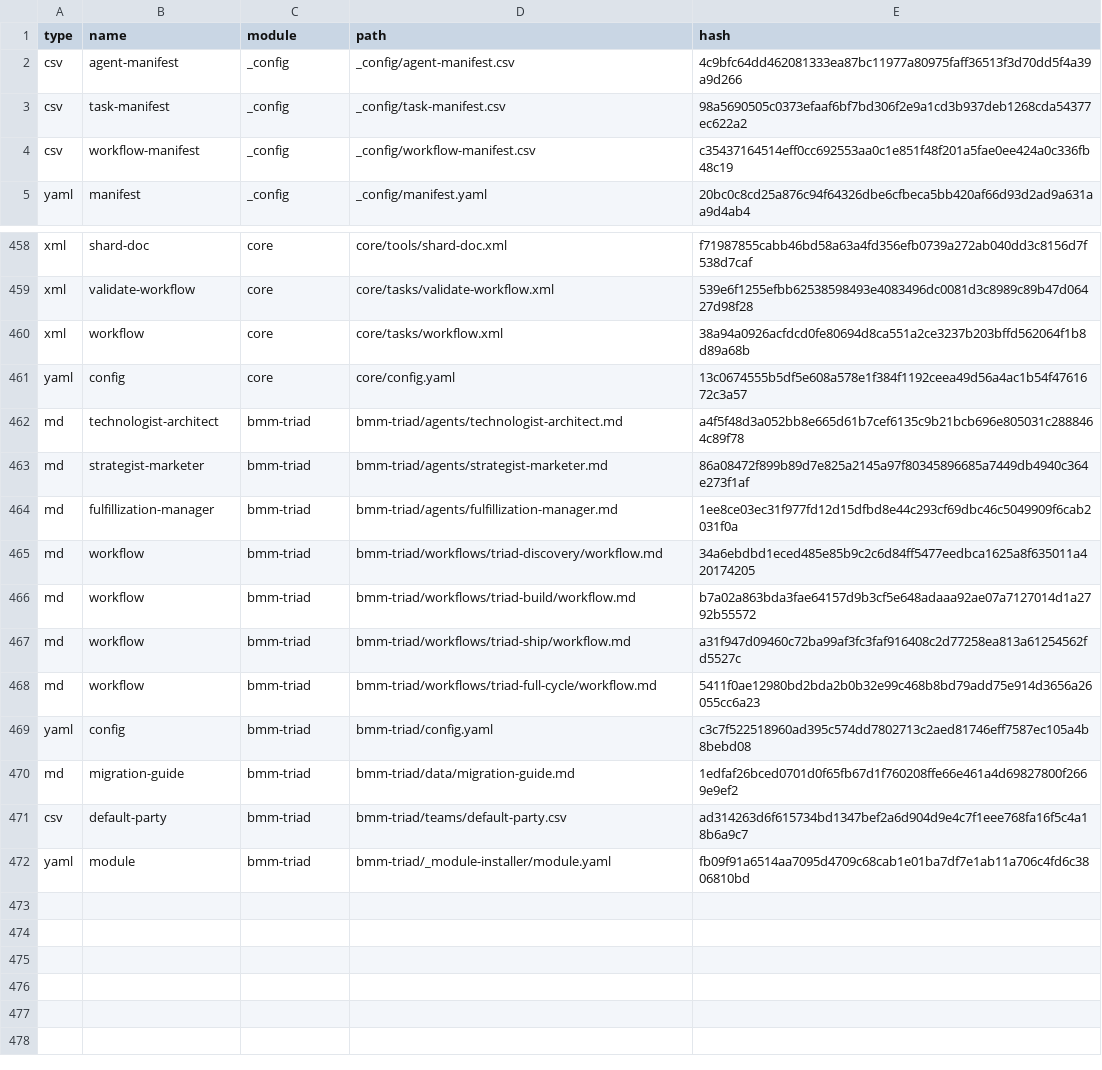
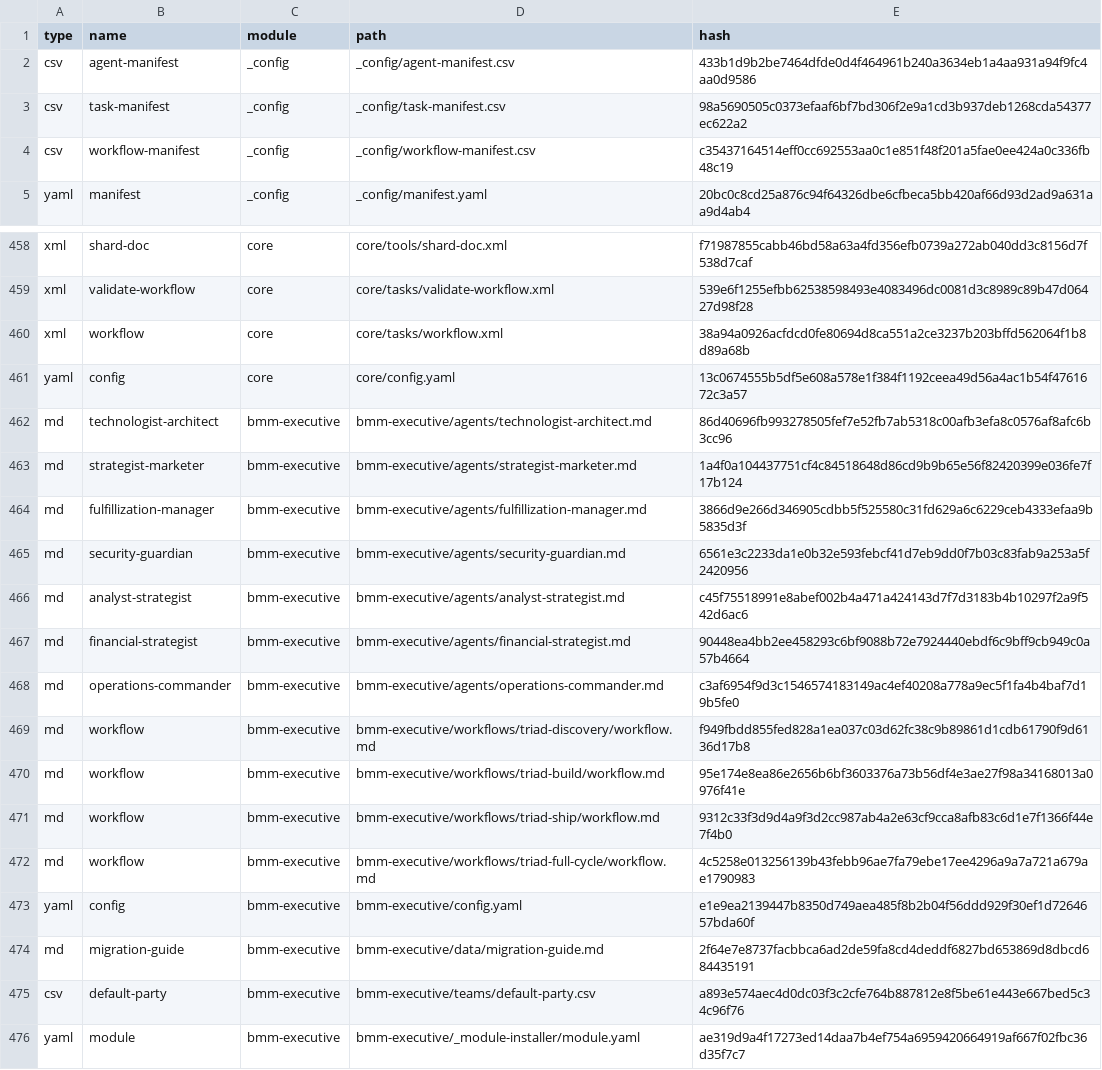
Before and after one commit to airplne/automaker, a CSV file: _bmad/_config/files-manifest.csv, drawn as a sheet; only a part is shown, gaps mark what is left out.

```diff
--- a/_bmad/_config/files-manifest.csv
+++ b/_bmad/_config/files-manifest.csv
@@ -1,3 +1,3 @@
 type,name,module,path,hash
-"csv","agent-manifest","_config","_config/agent-manifest.csv","4c9bfc64dd462081333ea87bc11977a80975faff36513f3d70dd5f4a39a9d266"
+"csv","agent-manifest","_config","_config/agent-manifest.csv","433b1d9b2be7464dfde0d4f464961b240a3634eb1a4aa931a94f9fc4aa0d9586"
 "csv","task-manifest","_config","_config/task-manifest.csv","98a5690505c0373efaaf6bf7bd306f2e9a1cd3b937deb1268cda54377ec622a2"
@@ -461,12 +461,16 @@ type,name,module,path,hash
 "yaml","config","core","core/config.yaml","13c0674555b5df5e608a578e1f384f1192ceea49d56a4ac1b54f4761672c3a57"
-"md","technologist-architect","bmm-triad","bmm-triad/agents/technologist-architect.md","a4f5f48d3a052bb8e665d61b7cef6135c9b21bcb696e805031c2888464c89f78"
-"md","strategist-marketer","bmm-triad","bmm-triad/agents/strategist-marketer.md","86a08472f899b89d7e825a2145a97f80345896685a7449db4940c364e273f1af"
-"md","fulfillization-manager","bmm-triad","bmm-triad/agents/fulfillization-manager.md","1ee8ce03ec31f977fd12d15dfbd8e44c293cf69dbc46c5049909f6cab2031f0a"
-"md","workflow","bmm-triad","bmm-triad/workflows/triad-discovery/workflow.md","34a6ebdbd1eced485e85b9c2c6d84ff5477eedbca1625a8f635011a420174205"
-"md","workflow","bmm-triad","bmm-triad/workflows/triad-build/workflow.md","b7a02a863bda3fae64157d9b3cf5e648adaaa92ae07a7127014d1a2792b55572"
-"md","workflow","bmm-triad","bmm-triad/workflows/triad-ship/workflow.md","a31f947d09460c72ba99af3fc3faf916408c2d77258ea813a61254562fd5527c"
-"md","workflow","bmm-triad","bmm-triad/workflows/triad-full-cycle/workflow.md","5411f0ae12980bd2bda2b0b32e99c468b8bd79add75e914d3656a26055cc6a23"
-"yaml","config","bmm-triad","bmm-triad/config.yaml","c3c7f522518960ad395c574dd7802713c2aed81746eff7587ec105a4b8bebd08"
-"md","migration-guide","bmm-triad","bmm-triad/data/migration-guide.md","1edfaf26bced0701d0f65fb67d1f760208ffe66e461a4d69827800f2669e9ef2"
-"csv","default-party","bmm-triad","bmm-triad/teams/default-party.csv","ad314263d6f615734bd1347bef2a6d904d9e4c7f1eee768fa16f5c4a18b6a9c7"
-"yaml","module","bmm-triad","bmm-triad/_module-installer/module.yaml","fb09f91a6514aa7095d4709c68cab1e01ba7df7e1ab11a706c4fd6c3806810bd"
+"md","technologist-architect","bmm-executive","bmm-executive/agents/technologist-architect.md","86d40696fb993278505fef7e52fb7ab5318c00afb3efa8c0576af8afc6b3cc96"
+"md","strategist-marketer","bmm-executive","bmm-executive/agents/strategist-marketer.md","1a4f0a104437751cf4c84518648d86cd9b9b65e56f82420399e036fe7f17b124"
+"md","fulfillization-manager","bmm-executive","bmm-executive/agents/fulfillization-manager.md","3866d9e266d346905cdbb5f525580c31fd629a6c6229ceb4333efaa9b5835d3f"
+"md","security-guardian","bmm-executive","bmm-executive/agents/security-guardian.md","6561e3c2233da1e0b32e593febcf41d7eb9dd0f7b03c83fab9a253a5f2420956"
+"md","analyst-strategist","bmm-executive","bmm-executive/agents/analyst-strategist.md","c45f75518991e8abef002b4a471a424143d7f7d3183b4b10297f2a9f542d6ac6"
+"md","financial-strategist","bmm-executive","bmm-executive/agents/financial-strategist.md","90448ea4bb2ee458293c6bf9088b72e7924440ebdf6c9bff9cb949c0a57b4664"
+"md","operations-commander","bmm-executive","bmm-executive/agents/operations-commander.md","c3af6954f9d3c1546574183149ac4ef40208a778a9ec5f1fa4b4baf7d19b5fe0"
+"md","workflow","bmm-executive","bmm-executive/workflows/triad-discovery/workflow.md","f949fbdd855fed828a1ea037c03d62fc38c9b89861d1cdb61790f9d6136d17b8"
+"md","workflow","bmm-executive","bmm-executive/workflows/triad-build/workflow.md","95e174e8ea86e2656b6bf3603376a73b56df4e3ae27f98a34168013a0976f41e"
+"md","workflow","bmm-executive","bmm-executive/workflows/triad-ship/workflow.md","9312c33f3d9d4a9f3d2cc987ab4a2e63cf9cca8afb83c6d1e7f1366f44e7f4b0"
+"md","workflow","bmm-executive","bmm-executive/workflows/triad-full-cycle/workflow.md","4c5258e013256139b43febb96ae7fa79ebe17ee4296a9a7a721a679ae1790983"
+"yaml","config","bmm-executive","bmm-executive/config.yaml","e1e9ea2139447b8350d749aea485f8b2b04f56ddd929f30ef1d7264657bda60f"
+"md","migration-guide","bmm-executive","bmm-executive/data/migration-guide.md","2f64e7e8737facbbca6ad2de59fa8cd4deddf6827bd653869d8dbcd684435191"
+"csv","default-party","bmm-executive","bmm-executive/teams/default-party.csv","a893e574aec4d0dc03f3c2cfe764b887812e8f5be61e443e667bed5c34c96f76"
+"yaml","module","bmm-executive","bmm-executive/_module-installer/module.yaml","ae319d9a4f17273ed14daa7b4ef754a6959420664919af667f02fbc36d35f7c7"
```
Also changed, not shown: _bmad/_config/agent-manifest.csv, libs/bmad-bundle/bundle/_bmad/_config/agent-manifest.csv, 35 other files.
